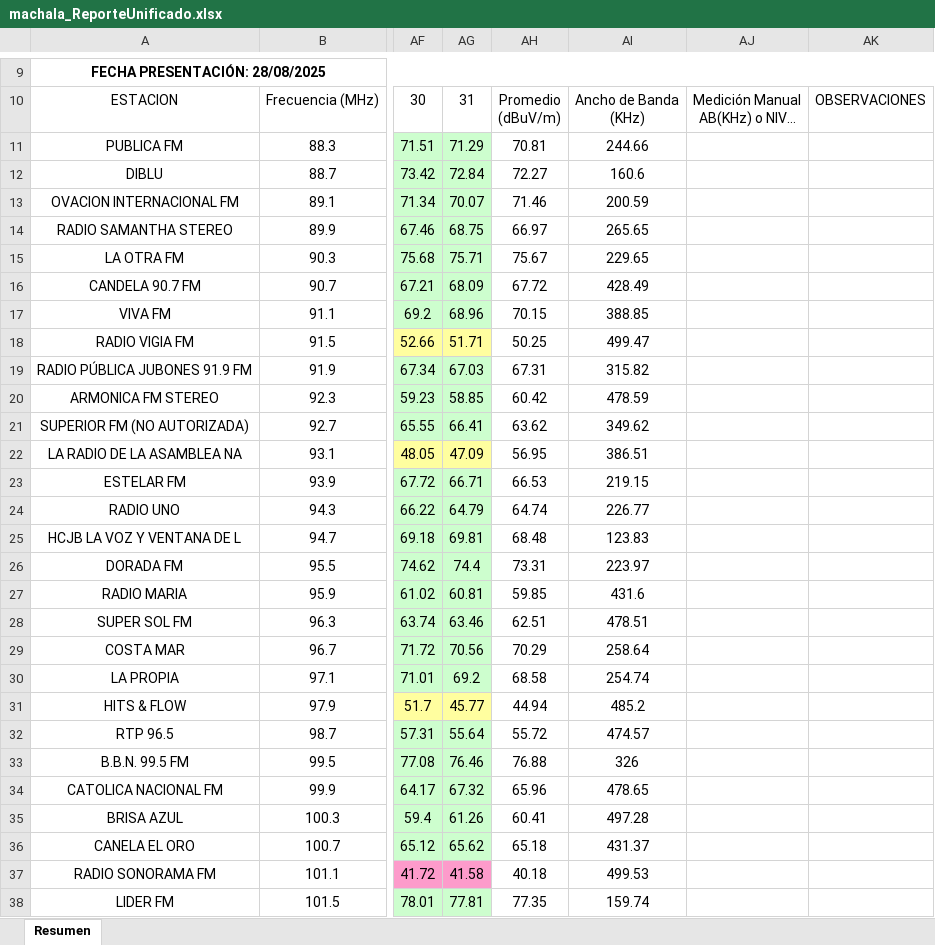
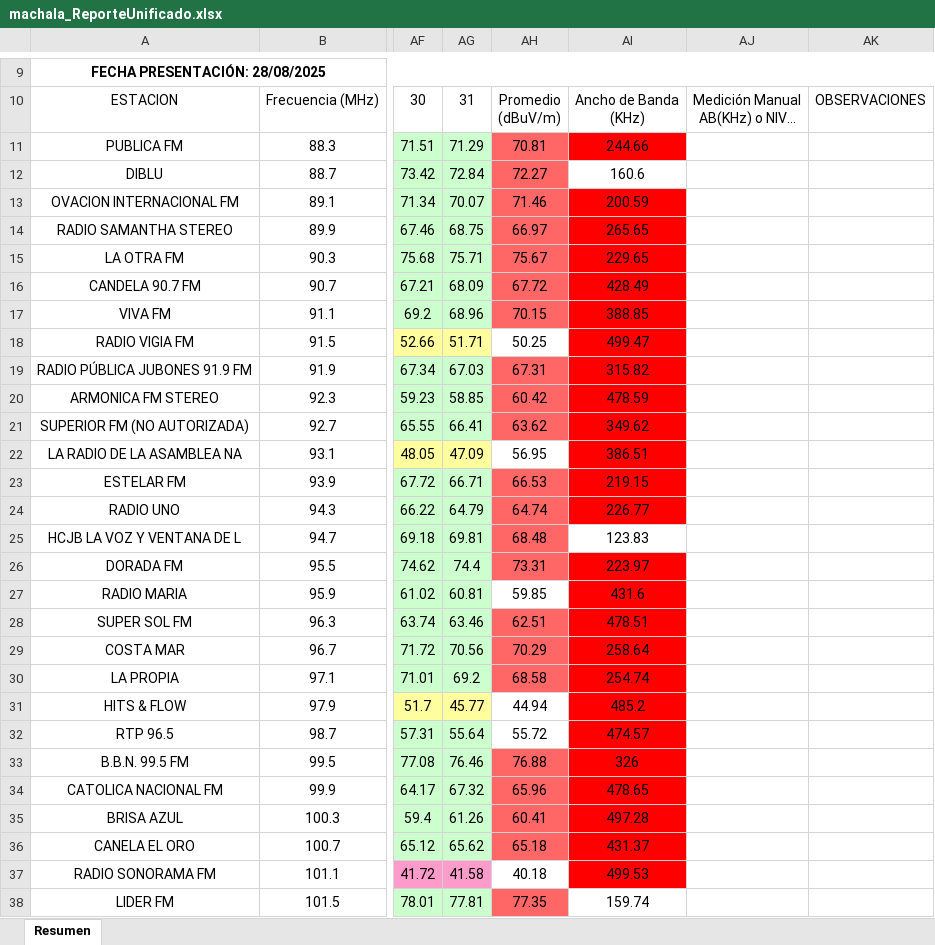
Before and after one commit to mbermio333/ProcesamientoDatosMensual, an Excel workbook: ReportesUnificados/machala_ReporteUnificado.xlsx, sheet Resumen, drawn as a sheet; only a part is shown, gaps mark what is left out; long unchanged cells end in …; values as stored, in another font and other column widths than the file's, no borders; charts and pictures not drawn; the diff covers the shown part only; the diff names each change by its address in the sheet, - before the commit and + after, or states it on an @@ line.

```diff
--- a/ReportesUnificados/machala_ReporteUnificado.xlsx (sheet Resumen)
+++ b/ReportesUnificados/machala_ReporteUnificado.xlsx (sheet Resumen)
-AH11:AH17 fill: none
+AH11:AH17 fill: #FF6666
-AI11 fill: none
+AI11 fill: #FF0000
-AI13:AI24 fill: none
+AI13:AI24 fill: #FF0000
-AH19:AH21 fill: none
+AH19:AH21 fill: #FF6666
-AH23:AH26 fill: none
+AH23:AH26 fill: #FF6666
-AI26:AI37 fill: none
+AI26:AI37 fill: #FF0000
-AH28:AH30 fill: none
+AH28:AH30 fill: #FF6666
-AH33:AH36 fill: none
+AH33:AH36 fill: #FF6666
-AH38 fill: none
+AH38 fill: #FF6666
```
Also changed, not shown: cell formats elsewhere in this sheet, ReportesUnificados/cañar_ReporteUnificado.xlsx, ReportesUnificados/loja_ReporteUnificado.xlsx, 4 other files.
